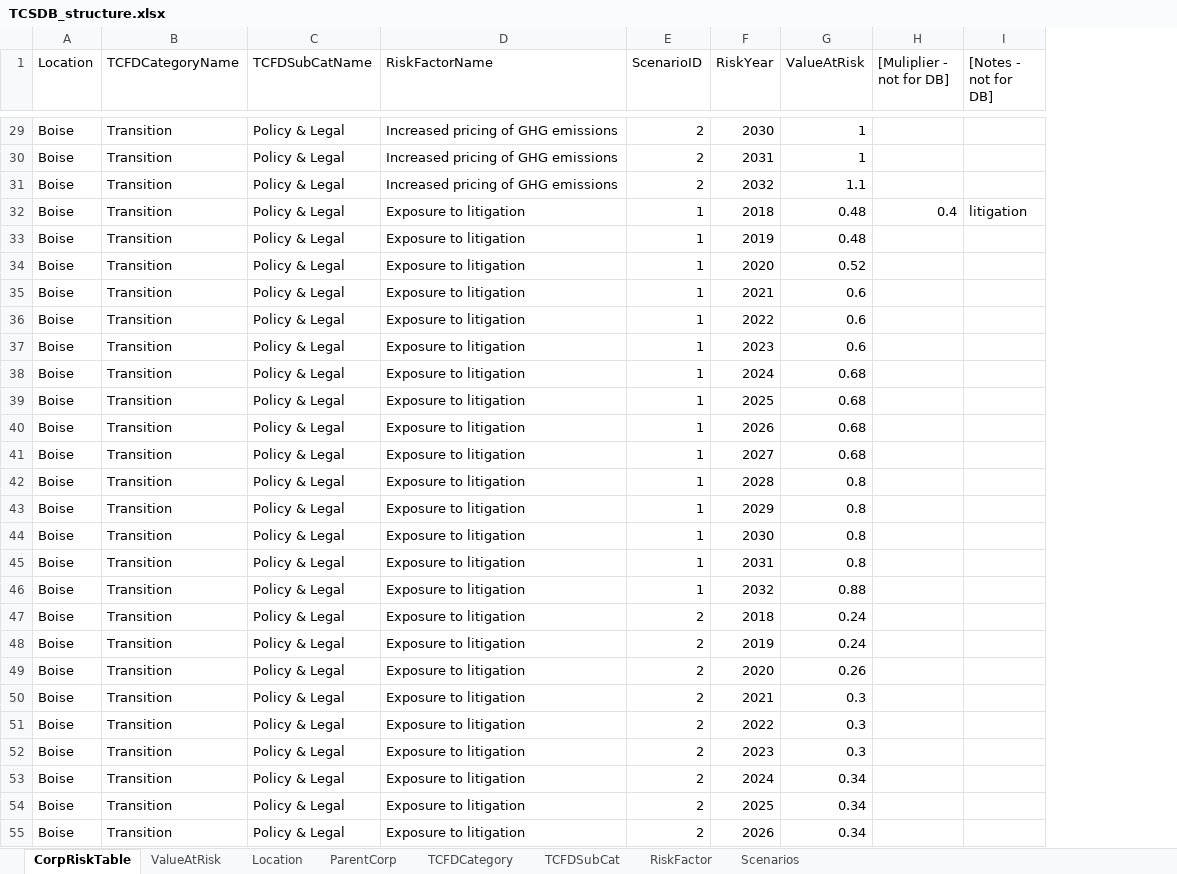
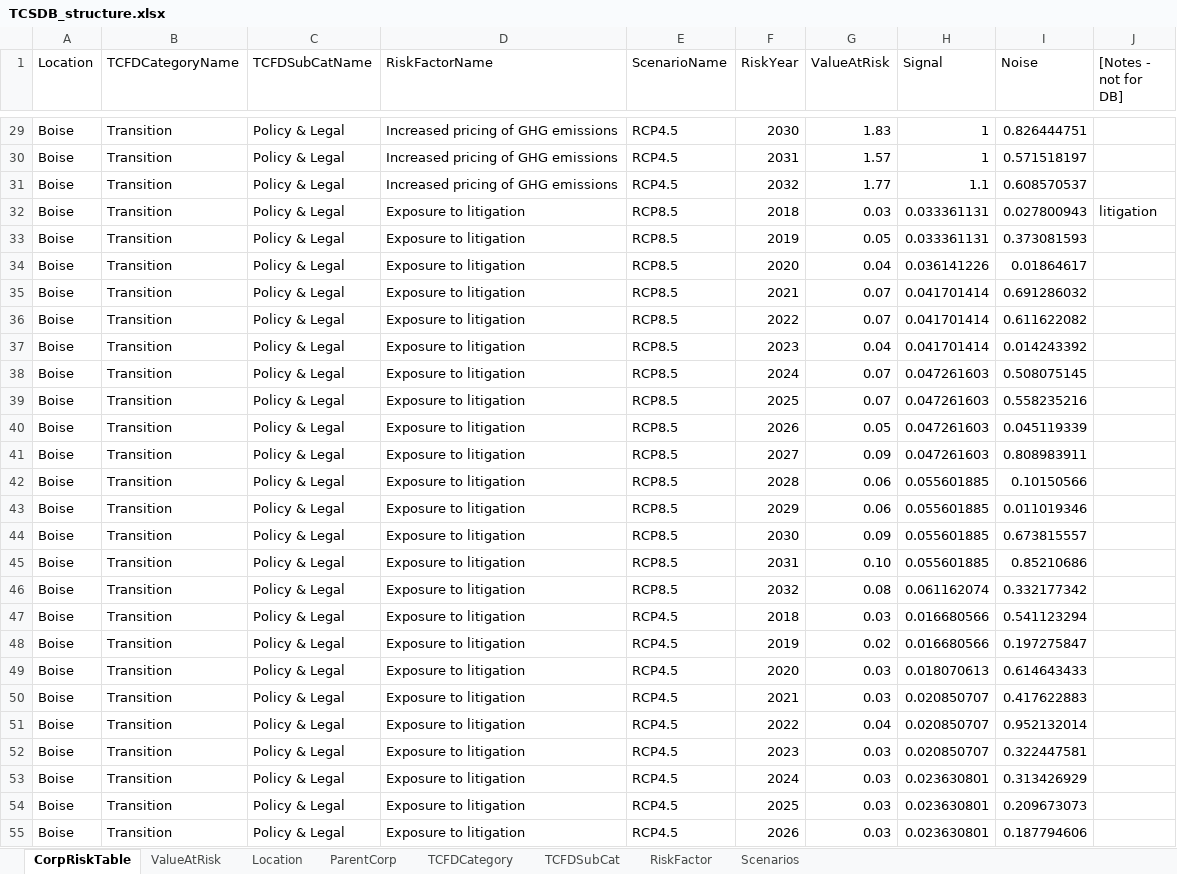
Before and after one commit to TheClimateService/UI-mockup, an Excel workbook: data/TCSDB_structure.xlsx, sheet CorpRiskTable, drawn as a sheet; only a part is shown, gaps mark what is left out; values as stored, in another font and other column widths than the file's, no borders; removed rows and columns are numbered as before the commit, all else as after; the diff covers the shown part only; the diff names each change by its address in the sheet, - before the commit and + after, or states it on an @@ line.

```diff
--- a/data/TCSDB_structure.xlsx (sheet CorpRiskTable)
+++ b/data/TCSDB_structure.xlsx (sheet CorpRiskTable)
-column E (ScenarioID), rows 29-55: 2 | 2 | 2 | 1 | 1 | 1 | 1 | 1 | 1 | 1 | 1 | 1 | 1 | 1 | 1 | 1 | 1 | 1 | 2 | 2 | 2 | 2 | 2 | 2 | 2 | 2 | 2
+column E (ScenarioName), rows 29-55: RCP4.5 | RCP4.5 | RCP4.5 | RCP8.5 | RCP8.5 | RCP8.5 | RCP8.5 | RCP8.5 | RCP8.5 | RCP8.5 | RCP8.5 | RCP8.5 | RCP8.5 | RCP8.5 | RCP8.5 | RCP8.5 | RCP8.5 | RCP8.5 | RCP4.5 | RCP4.5 | RCP4.5 | RCP4.5 | RCP4.5 | RCP4.5 | RCP4.5 | RCP4.5 | RCP4.5
-column H ([Muliplier - not for DB]), row 32: 0.4
+column H (Signal), rows 29-55: 1 | 1 | 1.1 | 0.033361131 | 0.033361131 | 0.036141226 | 0.041701414 | 0.041701414 | 0.041701414 | 0.047261603 | 0.047261603 | 0.047261603 | 0.047261603 | 0.055601885 | 0.055601885 | 0.055601885 | 0.055601885 | 0.061162074 | 0.016680566 | 0.016680566 | 0.018070613 | 0.020850707 | 0.020850707 | 0.020850707 | 0.023630801 | 0.023630801 | 0.023630801
+column I (Noise), rows 29-55: 0.826444751 | 0.571518197 | 0.608570537 | 0.027800943 | 0.373081593 | 0.01864617 | 0.691286032 | 0.611622082 | 0.014243392 | 0.508075145 | 0.558235216 | 0.045119339 | 0.808983911 | 0.10150566 | 0.011019346 | 0.673815557 | 0.85210686 | 0.332177342 | 0.541123294 | 0.197275847 | 0.614643433 | 0.417622883 | 0.952132014 | 0.322447581 | 0.313426929 | 0.209673073 | 0.187794606
-G29 (ValueAtRisk): 1
+G29 (ValueAtRisk): 1.83
-G30 (ValueAtRisk): 1
+G30 (ValueAtRisk): 1.57
-G31 (ValueAtRisk): 1.1
+G31 (ValueAtRisk): 1.77
-G32 (ValueAtRisk): 0.48
+G32 (ValueAtRisk): 0.03
-G33 (ValueAtRisk): 0.48
+G33 (ValueAtRisk): 0.05
-G34 (ValueAtRisk): 0.52
+G34 (ValueAtRisk): 0.04
-G35:G36 (ValueAtRisk): 0.6
+G35:G36 (ValueAtRisk): 0.07
-G37 (ValueAtRisk): 0.6
+G37 (ValueAtRisk): 0.04
-G38:G39 (ValueAtRisk): 0.68
+G38:G39 (ValueAtRisk): 0.07
-G40 (ValueAtRisk): 0.68
+G40 (ValueAtRisk): 0.05
-G41 (ValueAtRisk): 0.68
+G41 (ValueAtRisk): 0.09
-G42:G43 (ValueAtRisk): 0.8
+G42:G43 (ValueAtRisk): 0.06
-G44 (ValueAtRisk): 0.8
+G44 (ValueAtRisk): 0.09
-G45 (ValueAtRisk): 0.8
+G45 (ValueAtRisk): 0.10
-G46 (ValueAtRisk): 0.88
+G46 (ValueAtRisk): 0.08
-G47 (ValueAtRisk): 0.24
+G47 (ValueAtRisk): 0.03
-G48 (ValueAtRisk): 0.24
+G48 (ValueAtRisk): 0.02
-G49 (ValueAtRisk): 0.26
+G49 (ValueAtRisk): 0.03
-G50 (ValueAtRisk): 0.3
+G50 (ValueAtRisk): 0.03
-G51 (ValueAtRisk): 0.3
+G51 (ValueAtRisk): 0.04
-G52 (ValueAtRisk): 0.3
+G52 (ValueAtRisk): 0.03
-G53:G55 (ValueAtRisk): 0.34
+G53:G55 (ValueAtRisk): 0.03
```
Also changed, not shown: 1053 edited cells elsewhere in this sheet, 3 other files.
